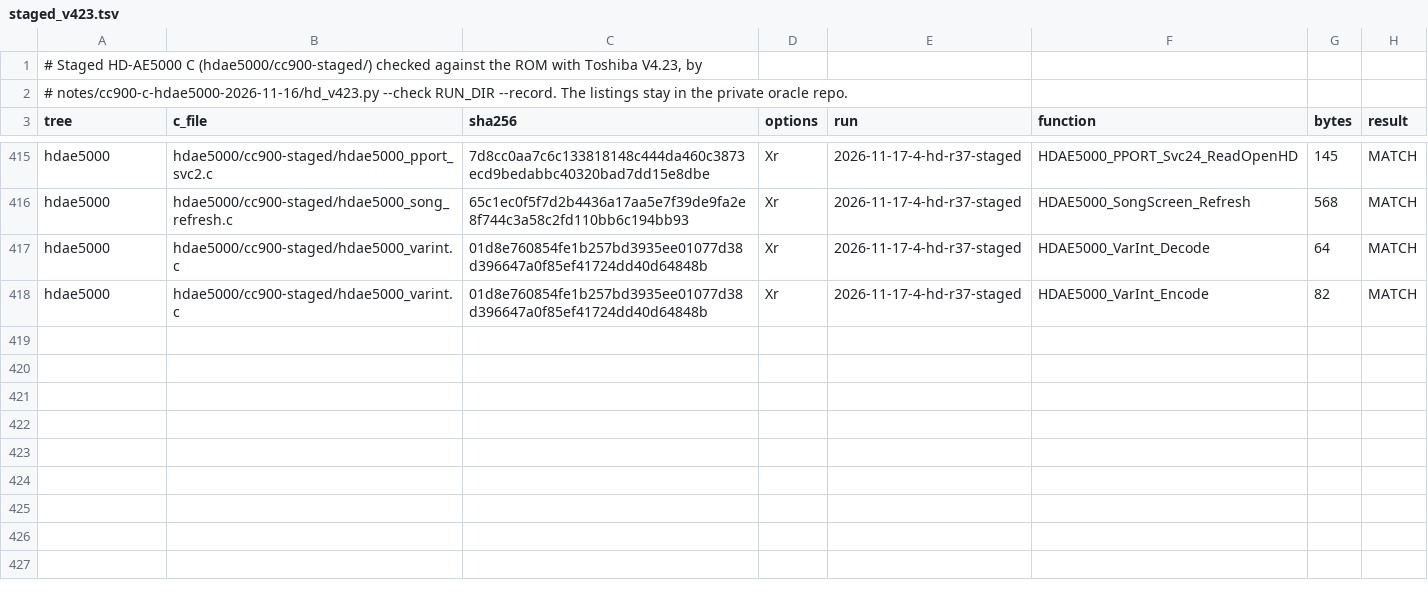
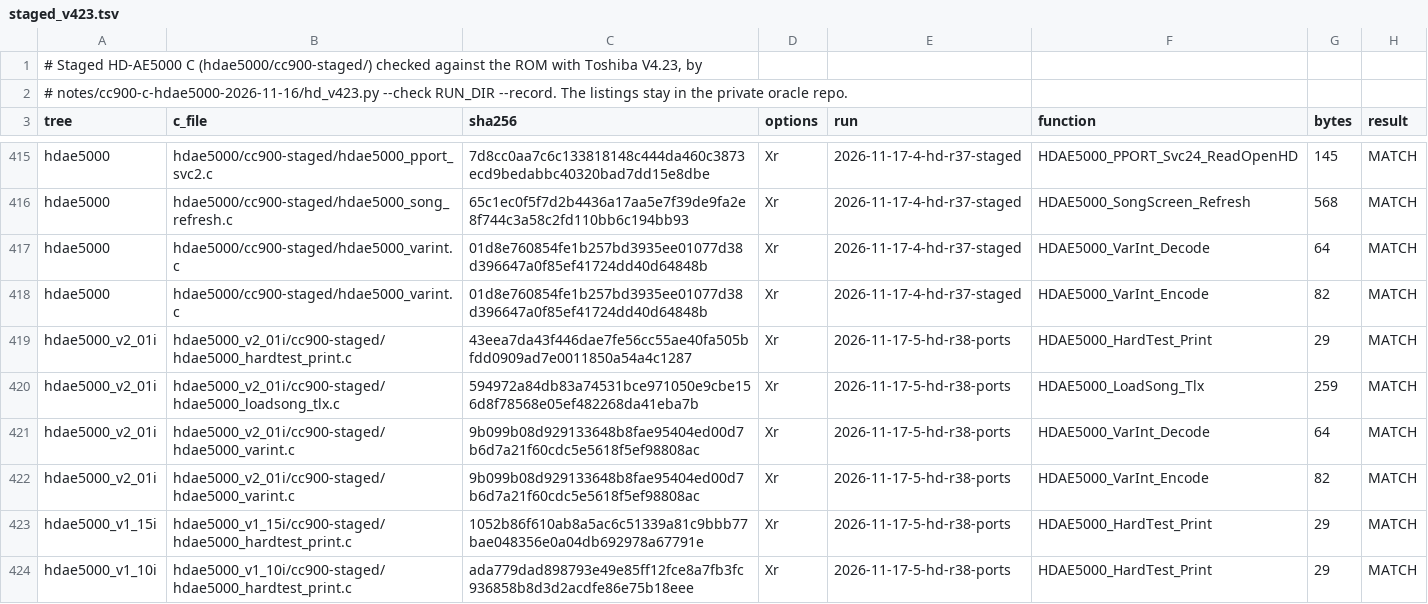
Before and after one commit to ArqueologiaDigital/technics-roms-disasm, a TSV file: notes/cc900-c-hdae5000-2026-11-16/staged_v423.tsv, drawn as a sheet; only a part is shown, gaps mark what is left out.

```diff
--- a/notes/cc900-c-hdae5000-2026-11-16/staged_v423.tsv
+++ b/notes/cc900-c-hdae5000-2026-11-16/staged_v423.tsv
@@ -418 +418,7 @@ hdae5000	hdae5000/cc900-staged/hdae5000_varint.c	01d8e760854fe1b257bd3935ee01077
 hdae5000	hdae5000/cc900-staged/hdae5000_varint.c	01d8e760854fe1b257bd3935ee01077d38d396647a0f85ef41724dd40d64848b	Xr	2026-11-17-4-hd-r37-staged	HDAE5000_VarInt_Encode	82	MATCH
+hdae5000_v2_01i	hdae5000_v2_01i/cc900-staged/hdae5000_hardtest_print.c	43eea7da43f446dae7fe56cc55ae40fa505bfdd0909ad7e0011850a54a4c1287	Xr	2026-11-17-5-hd-r38-ports	HDAE5000_HardTest_Print	29	MATCH
+hdae5000_v2_01i	hdae5000_v2_01i/cc900-staged/hdae5000_loadsong_tlx.c	594972a84db83a74531bce971050e9cbe156d8f78568e05ef482268da41eba7b	Xr	2026-11-17-5-hd-r38-ports	HDAE5000_LoadSong_Tlx	259	MATCH
+hdae5000_v2_01i	hdae5000_v2_01i/cc900-staged/hdae5000_varint.c	9b099b08d929133648b8fae95404ed00d7b6d7a21f60cdc5e5618f5ef98808ac	Xr	2026-11-17-5-hd-r38-ports	HDAE5000_VarInt_Decode	64	MATCH
+hdae5000_v2_01i	hdae5000_v2_01i/cc900-staged/hdae5000_varint.c	9b099b08d929133648b8fae95404ed00d7b6d7a21f60cdc5e5618f5ef98808ac	Xr	2026-11-17-5-hd-r38-ports	HDAE5000_VarInt_Encode	82	MATCH
+hdae5000_v1_15i	hdae5000_v1_15i/cc900-staged/hdae5000_hardtest_print.c	1052b86f610ab8a5ac6c51339a81c9bbb77bae048356e0a04db692978a67791e	Xr	2026-11-17-5-hd-r38-ports	HDAE5000_HardTest_Print	29	MATCH
+hdae5000_v1_10i	hdae5000_v1_10i/cc900-staged/hdae5000_hardtest_print.c	ada779dad898793e49e85ff12fce8a7fb3fc936858b8d3d2acdfe86e75b18eee	Xr	2026-11-17-5-hd-r38-ports	HDAE5000_HardTest_Print	29	MATCH
```
Also changed, not shown: 19 other files.
